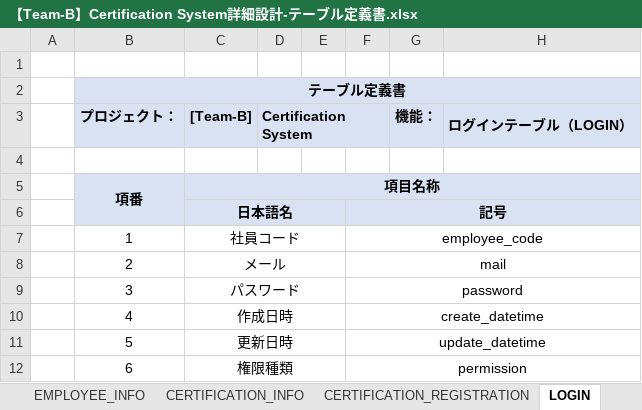
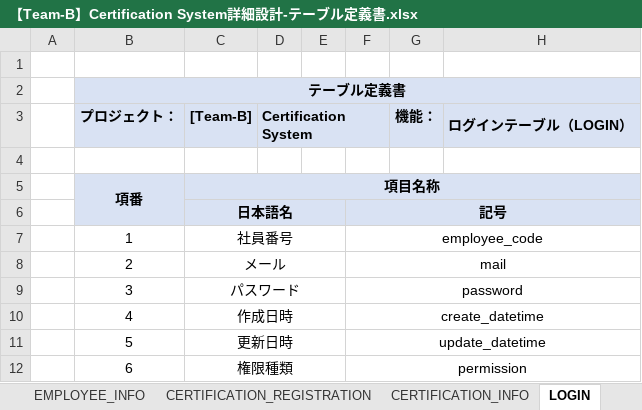
Before and after one commit to IotaTech-Info/certificate-online, an Excel workbook: doc/30_詳細設計/02_DB系/【Team-B】Certification System詳細設計-テーブル定義書.xlsx, sheet LOGIN, drawn as a sheet; only a part is shown; values as stored, in another font and other column widths than the file's, no borders; the diff names each change by its address in the sheet, - before the commit and + after, or states it on an @@ line.

```diff
--- a/doc/30_詳細設計/02_DB系/【Team-B】Certification System詳細設計-テーブル定義書.xlsx (sheet LOGIN)
+++ b/doc/30_詳細設計/02_DB系/【Team-B】Certification System詳細設計-テーブル定義書.xlsx (sheet LOGIN)
@@ sheet tab order changed: EMPLOYEE_INFO | CERTIFICATION_REGISTRATION | CERTIFICATION_INFO | LOGIN @@
-C7 ([Team-B]): 社員コード
+C7 ([Team-B]): 社員番号
```
Also changed, not shown: sheet CERTIFICATION_REGISTRATION, sheet CERTIFICATION_INFO, sheet EMPLOYEE_INFO, sheet EVENT.
